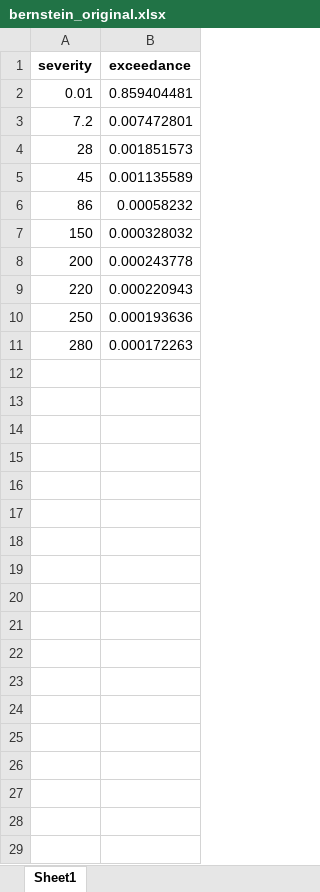
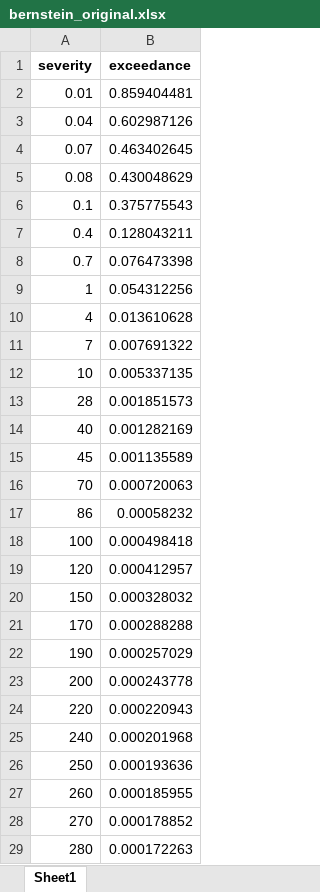
Before and after one commit to DevInnovationLab/pandemic_model_public, an Excel workbook: pandemic-loss-modeling/exceedance_results/bernstein_original.xlsx, sheet Sheet1, drawn as a sheet; values as stored, in another font and other column widths than the file's, no borders; removed rows and columns are numbered as before the commit, all else as after; the diff names each change by its address in the sheet, - before the commit and + after, or states it on an @@ line.

```diff
--- a/pandemic-loss-modeling/exceedance_results/bernstein_original.xlsx (sheet Sheet1)
+++ b/pandemic-loss-modeling/exceedance_results/bernstein_original.xlsx (sheet Sheet1)
-row 3: 7.2 | 0.007472801
+row 3: 0.04 | 0.602987126
+row 4: 0.07 | 0.463402645
+row 5: 0.08 | 0.430048629
+row 6: 0.1 | 0.375775543
+row 7: 0.4 | 0.128043211
+row 8: 0.7 | 0.076473398
+row 9: 1 | 0.054312256
+row 10: 4 | 0.013610628
+row 11: 7 | 0.007691322
+row 12: 10 | 0.005337135
+row 14: 40 | 0.001282169
+row 16: 70 | 0.000720063
+row 18: 100 | 0.000498418
+row 19: 120 | 0.000412957
+row 21: 170 | 0.000288288
+row 22: 190 | 0.000257029
+row 25: 240 | 0.000201968
+row 27: 260 | 0.000185955
+row 28: 270 | 0.000178852
```
Also changed, not shown: pandemic-loss-modeling/exceedance_results/marani_inspired.xlsx, pandemic-loss-modeling/exceedance_results/marani_original_star.xlsx, 9 other files.
